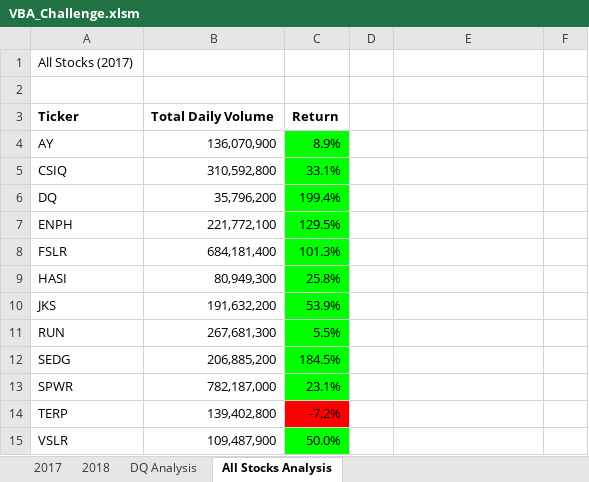
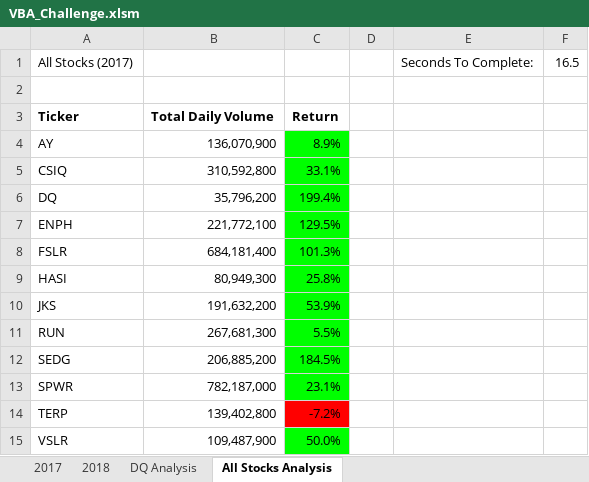
Before and after one commit to 40super/stock-analysis, an Excel workbook: VBA_Challenge.xlsm, sheet All Stocks Analysis, drawn as a sheet; values as stored, in another font and other column widths than the file's, no borders; charts and pictures not drawn; the diff names each change by its address in the sheet, - before the commit and + after, or states it on an @@ line.

```diff
--- a/VBA_Challenge.xlsm (sheet All Stocks Analysis)
+++ b/VBA_Challenge.xlsm (sheet All Stocks Analysis)
-E1: (empty)
+E1: Seconds To Complete:
-F1: (empty)
+F1: 16.5
```
Also changed, not shown: charts or pictures, 3 other files.
